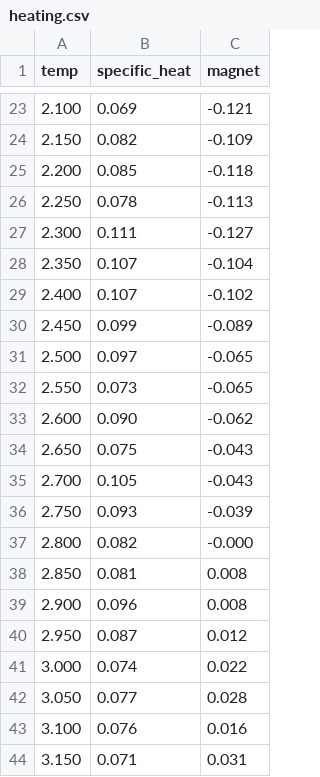
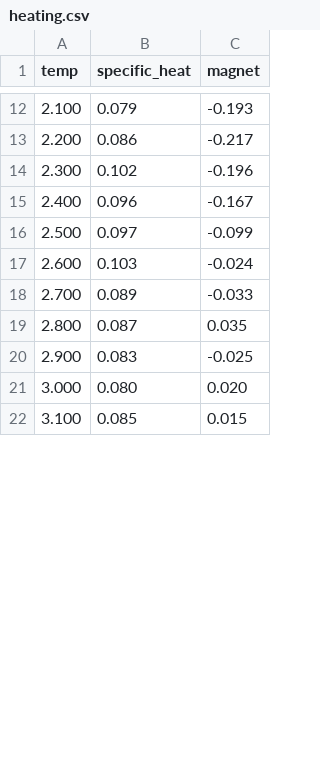
Before and after one commit to davifeliciano/ising_animate, a CSV file: data/heating.csv, drawn as a sheet; only a part is shown, gaps mark what is left out; the diff covers the shown part only.

```diff
--- a/data/heating.csv
+++ b/data/heating.csv
@@ -23,22 +12,11 @@ temp,specific_heat,magnet
-2.100,0.069,-0.121
-2.150,0.082,-0.109
-2.200,0.085,-0.118
-2.250,0.078,-0.113
-2.300,0.111,-0.127
-2.350,0.107,-0.104
-2.400,0.107,-0.102
-2.450,0.099,-0.089
-2.500,0.097,-0.065
-2.550,0.073,-0.065
-2.600,0.090,-0.062
-2.650,0.075,-0.043
-2.700,0.105,-0.043
-2.750,0.093,-0.039
-2.800,0.082,-0.000
-2.850,0.081,0.008
-2.900,0.096,0.008
-2.950,0.087,0.012
-3.000,0.074,0.022
-3.050,0.077,0.028
-3.100,0.076,0.016
-3.150,0.071,0.031
+2.100,0.079,-0.193
+2.200,0.086,-0.217
+2.300,0.102,-0.196
+2.400,0.096,-0.167
+2.500,0.097,-0.099
+2.600,0.103,-0.024
+2.700,0.089,-0.033
+2.800,0.087,0.035
+2.900,0.083,-0.025
+3.000,0.080,0.020
+3.100,0.085,0.015
```
Also changed, not shown: 20 removed rows and 36 edited cells elsewhere in this file, 3 other files.
